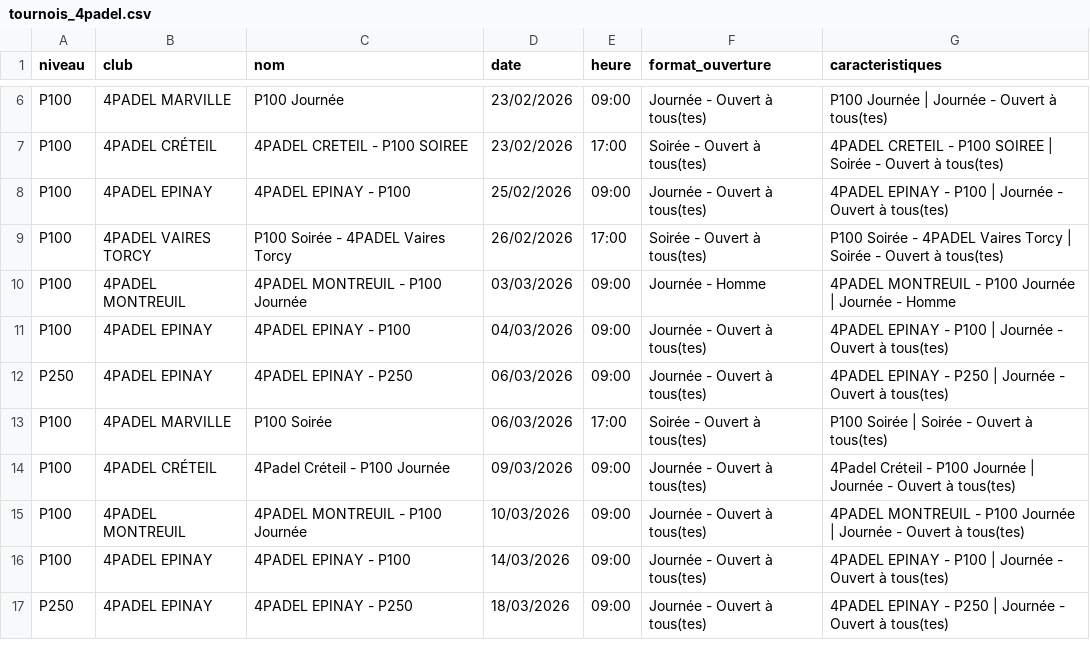
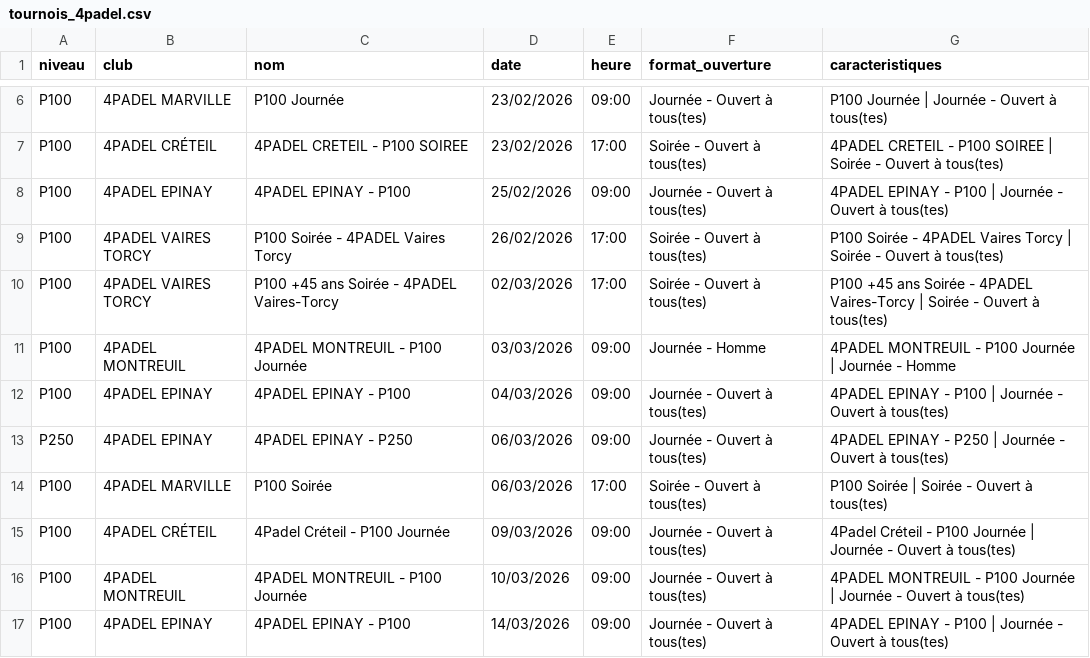
Before and after one commit to TheBigLouloup/Padel, a CSV file: tournois_4padel.csv, drawn as a sheet; only a part is shown, gaps mark what is left out; the shorter side is filled out with more unchanged rows.

```diff
--- a/tournois_4padel.csv
+++ b/tournois_4padel.csv
@@ -9,2 +9,3 @@ P100,4PADEL EPINAY,4PADEL EPINAY - P100,25/02/2026,09:00,Journée - Ouvert à to
 P100,4PADEL VAIRES TORCY,P100 Soirée - 4PADEL Vaires Torcy,26/02/2026,17:00,Soirée - Ouvert à tous(tes),P100 Soirée - 4PADEL Vaires Torcy | Soirée - Ouvert à tous(tes)
+P100,4PADEL VAIRES TORCY,P100 +45 ans Soirée - 4PADEL Vaires-Torcy,02/03/2026,17:00,Soirée - Ouvert à tous(tes),P100 +45 ans Soirée - 4PADEL Vaires-Torcy | Soirée - Ouvert à tous(tes)
 P100,4PADEL MONTREUIL,4PADEL MONTREUIL - P100 Journée,03/03/2026,09:00,Journée - Homme,4PADEL MONTREUIL - P100 Journée | Journée - Homme
```
Also changed, not shown: 1 other file.
